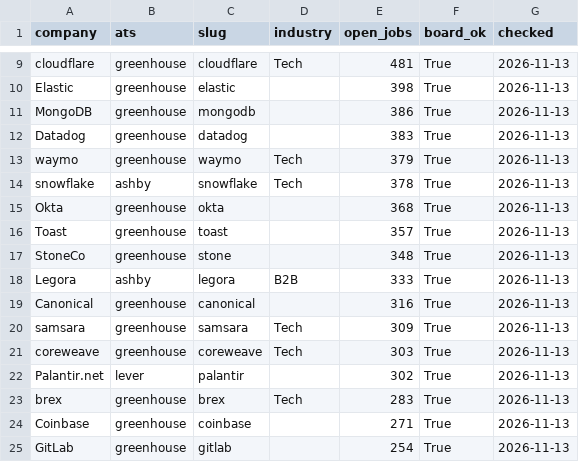
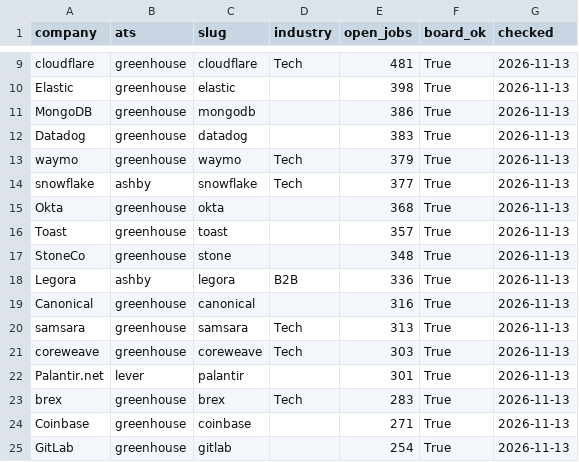
Before and after one commit to datakit457/ats-company-slugs, a CSV file: data/boards.csv, drawn as a sheet; only a part is shown, gaps mark what is left out; the diff covers the shown part only.

```diff
--- a/data/boards.csv
+++ b/data/boards.csv
@@ -13,3 +13,3 @@ Datadog,greenhouse,datadog,,383,True,2026-11-13
 waymo,greenhouse,waymo,Tech,379,True,2026-11-13
-snowflake,ashby,snowflake,Tech,378,True,2026-11-13
+snowflake,ashby,snowflake,Tech,377,True,2026-11-13
 Okta,greenhouse,okta,,368,True,2026-11-13
@@ -17,7 +17,7 @@ Toast,greenhouse,toast,,357,True,2026-11-13
 StoneCo,greenhouse,stone,,348,True,2026-11-13
-Legora,ashby,legora,B2B,333,True,2026-11-13
+Legora,ashby,legora,B2B,336,True,2026-11-13
 Canonical,greenhouse,canonical,,316,True,2026-11-13
-samsara,greenhouse,samsara,Tech,309,True,2026-11-13
+samsara,greenhouse,samsara,Tech,313,True,2026-11-13
 coreweave,greenhouse,coreweave,Tech,303,True,2026-11-13
-Palantir.net,lever,palantir,,302,True,2026-11-13
+Palantir.net,lever,palantir,,301,True,2026-11-13
 brex,greenhouse,brex,Tech,283,True,2026-11-13
```
Also changed, not shown: 6 added rows, 6 removed rows and 6 edited cells elsewhere in this file, 1 other file.
